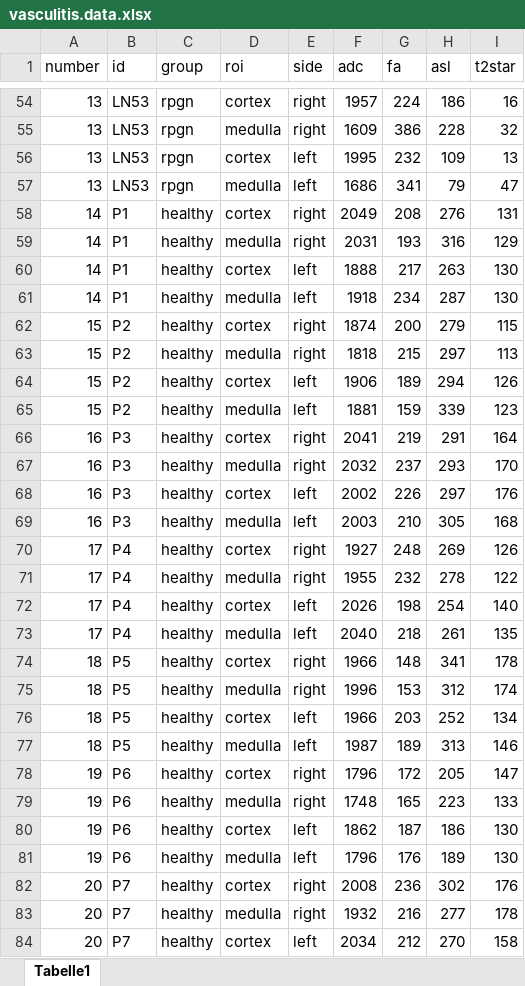
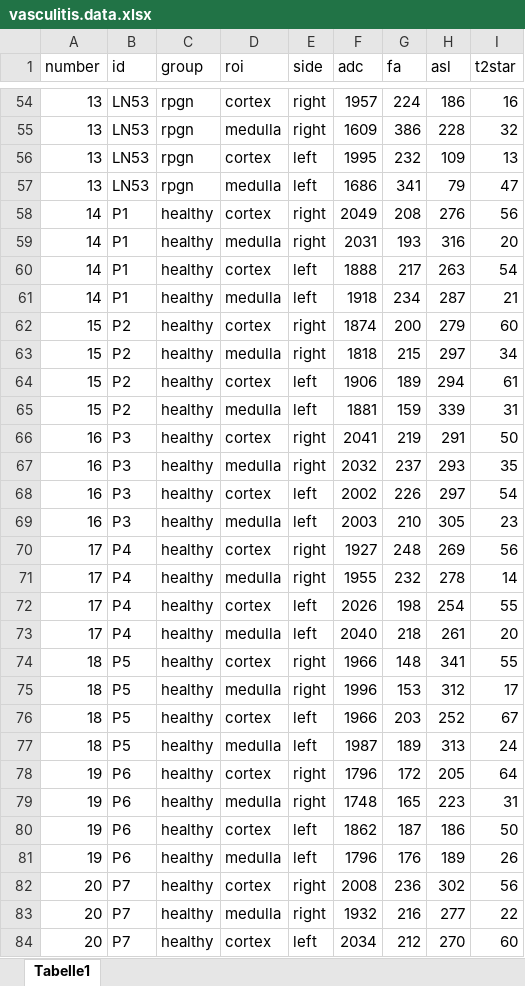
Before and after one commit to darksim33/VasculitisFigures, an Excel workbook: data/vasculitis.data.xlsx, sheet Tabelle1, drawn as a sheet; only a part is shown, gaps mark what is left out; values as stored, in another font and other column widths than the file's, no borders; the diff covers the shown part only; the diff names each change by its address in the sheet, - before the commit and + after, or states it on an @@ line.

Commit message:
feat: update t2star data for controls

```diff
--- a/data/vasculitis.data.xlsx (sheet Tabelle1)
+++ b/data/vasculitis.data.xlsx (sheet Tabelle1)
-I58 (t2star): 131
+I58 (t2star): 56
-I59 (t2star): 129
+I59 (t2star): 20
-I60 (t2star): 130
+I60 (t2star): 54
-I61 (t2star): 130
+I61 (t2star): 21
-I62 (t2star): 115
+I62 (t2star): 60
-I63 (t2star): 113
+I63 (t2star): 34
-I64 (t2star): 126
+I64 (t2star): 61
-I65 (t2star): 123
+I65 (t2star): 31
-I66 (t2star): 164
+I66 (t2star): 50
-I67 (t2star): 170
+I67 (t2star): 35
-I68 (t2star): 176
+I68 (t2star): 54
-I69 (t2star): 168
+I69 (t2star): 23
-I70 (t2star): 126
+I70 (t2star): 56
-I71 (t2star): 122
+I71 (t2star): 14
-I72 (t2star): 140
+I72 (t2star): 55
-I73 (t2star): 135
+I73 (t2star): 20
-I74 (t2star): 178
+I74 (t2star): 55
-I75 (t2star): 174
+I75 (t2star): 17
-I76 (t2star): 134
+I76 (t2star): 67
-I77 (t2star): 146
+I77 (t2star): 24
-I78 (t2star): 147
+I78 (t2star): 64
-I79 (t2star): 133
+I79 (t2star): 31
-I80 (t2star): 130
+I80 (t2star): 50
-I81 (t2star): 130
+I81 (t2star): 26
-I82 (t2star): 176
+I82 (t2star): 56
-I83 (t2star): 178
+I83 (t2star): 22
-I84 (t2star): 158
+I84 (t2star): 60
```
Also changed, not shown: 13 edited cells elsewhere in this sheet, 1 other file.
